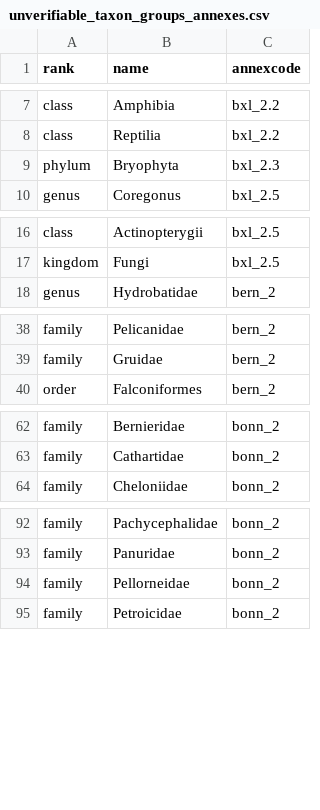
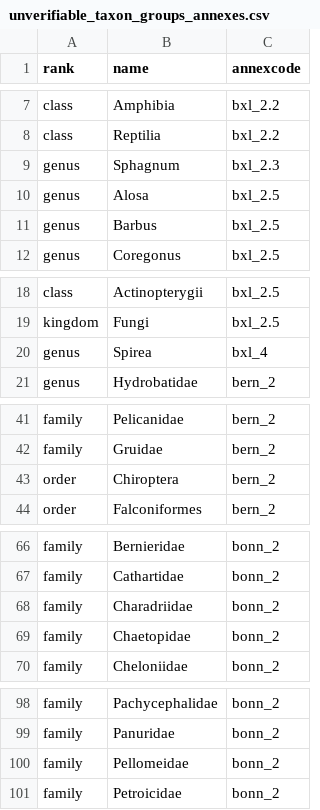
Before and after one commit to inbo/ibge-bim-species, a CSV file: data/interim/unverifiable_taxon_groups_annexes.csv, drawn as a sheet; only a part is shown, gaps mark what is left out.

```diff
--- a/data/interim/unverifiable_taxon_groups_annexes.csv
+++ b/data/interim/unverifiable_taxon_groups_annexes.csv
@@ -8,3 +8,5 @@ class,Amphibia,bxl_2.2
 class,Reptilia,bxl_2.2
-phylum,Bryophyta,bxl_2.3
+genus,Sphagnum,bxl_2.3
+genus,Alosa,bxl_2.5
+genus,Barbus,bxl_2.5
 genus,Coregonus,bxl_2.5
@@ -17,2 +19,3 @@ class,Actinopterygii,bxl_2.5
 kingdom,Fungi,bxl_2.5
+genus,Spirea,bxl_4
 genus,Hydrobatidae,bern_2
@@ -39,2 +42,3 @@ family,Pelicanidae,bern_2
 family,Gruidae,bern_2
+order,Chiroptera,bern_2
 order,Falconiformes,bern_2
@@ -63,2 +67,4 @@ family,Bernieridae,bonn_2
 family,Cathartidae,bonn_2
+family,Charadriidae,bonn_2
+family,Chaetopidae,bonn_2
 family,Cheloniidae,bonn_2
@@ -93,3 +99,3 @@ family,Pachycephalidae,bonn_2
 family,Panuridae,bonn_2
-family,Pellorneidae,bonn_2
+family,Pellomeidae,bonn_2
 family,Petroicidae,bonn_2
```
Also changed, not shown: data/interim/bim_without_unverifiable_taxa.csv.
